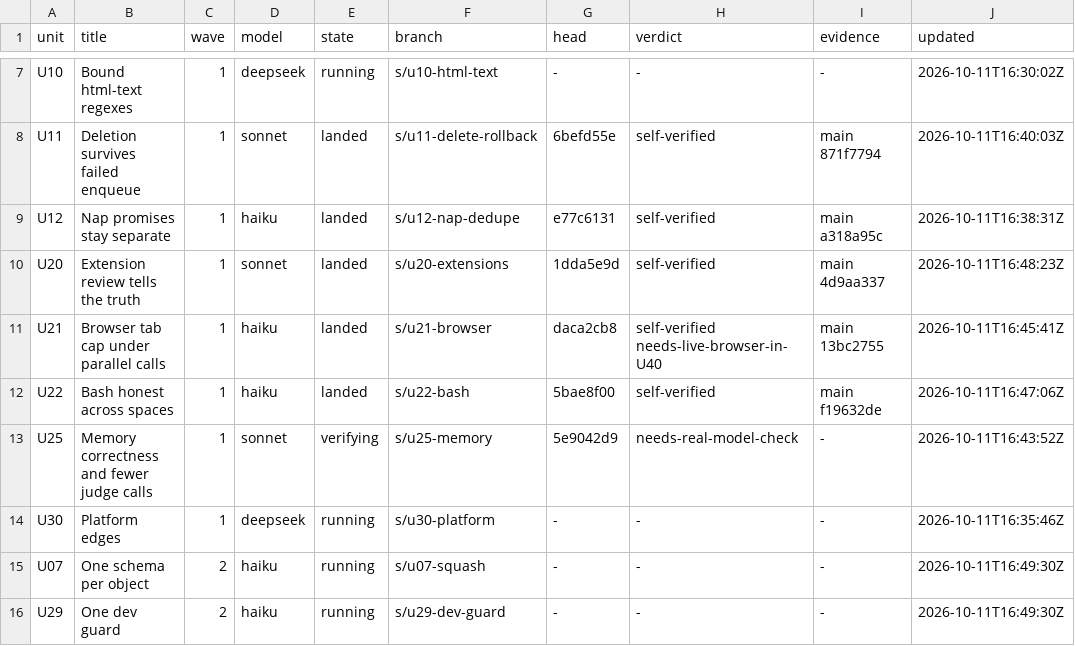
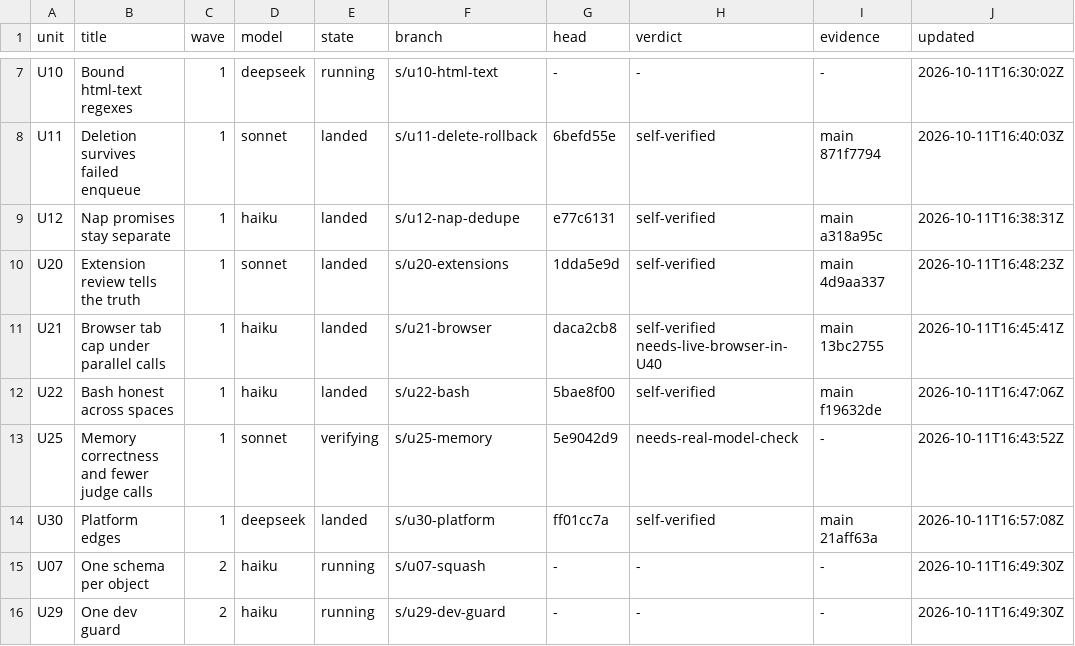
Before and after one commit to keyurbodar/kiko, a TSV file: issues/ledger.tsv, drawn as a sheet; only a part is shown, gaps mark what is left out.

```diff
--- a/issues/ledger.tsv
+++ b/issues/ledger.tsv
@@ -13,3 +13,3 @@ U22	Bash honest across spaces	1	haiku	landed	s/u22-bash	5bae8f00	self-verified	m
 U25	Memory correctness and fewer judge calls	1	sonnet	verifying	s/u25-memory	5e9042d9	needs-real-model-check	-	2026-10-11T16:43:52Z
-U30	Platform edges	1	deepseek	running	s/u30-platform	-	-	-	2026-10-11T16:35:46Z
+U30	Platform edges	1	deepseek	landed	s/u30-platform	ff01cc7a	self-verified	main 21aff63a	2026-10-11T16:57:08Z
 U07	One schema per object	2	haiku	running	s/u07-squash	-	-	-	2026-10-11T16:49:30Z
```
Also changed, not shown: issues/decisions.tsv.
